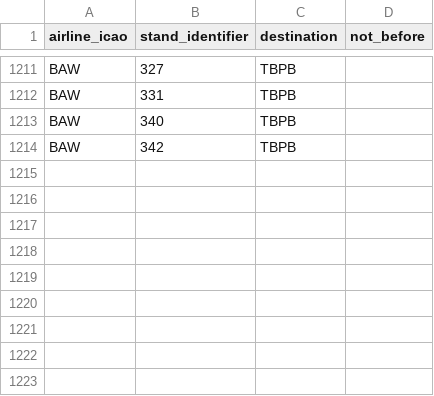
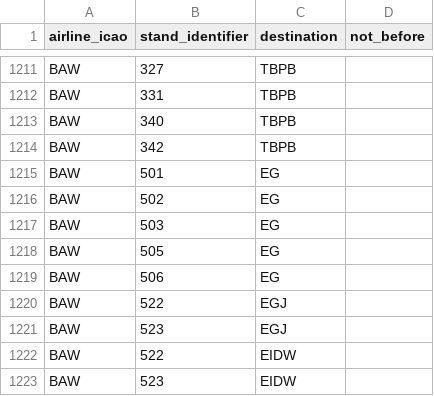
Before and after one commit to VATSIM-UK/uk-controller-api, a CSV file: database/data/stands/heathrow-2022-refresh/stand-refresh.csv, drawn as a sheet; only a part is shown, gaps mark what is left out.

Commit message:
BA Domestic-ish

```diff
--- a/database/data/stands/heathrow-2022-refresh/stand-refresh.csv
+++ b/database/data/stands/heathrow-2022-refresh/stand-refresh.csv
@@ -1214 +1214,10 @@ BAW,340,TBPB,,
 BAW,342,TBPB,,
+BAW,501,EG,,
+BAW,502,EG,,
+BAW,503,EG,,
+BAW,505,EG,,
+BAW,506,EG,,
+BAW,522,EGJ,,
+BAW,523,EGJ,,
+BAW,522,EIDW,,
+BAW,523,EIDW,,
```
